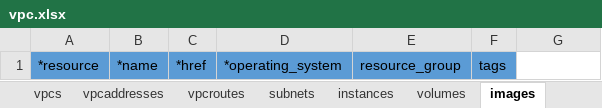
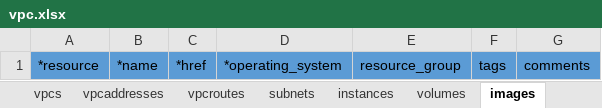
Before and after one commit to ibm-cloud-architecture/tabular-terraform, an Excel workbook: data/xlsx/vpc.xlsx, sheet images, drawn as a sheet; values as stored, in another font and other column widths than the file's, no borders; table styles not drawn; the diff names each change by its address in the sheet, - before the commit and + after, or states it on an @@ line.

```diff
--- a/data/xlsx/vpc.xlsx (sheet images)
+++ b/data/xlsx/vpc.xlsx (sheet images)
-G1: (empty)
+G1: comments
-G1 fill: none
+G1 fill: #5B9BD5
```
Also changed, not shown: sheet subnets, sheet instances, sheet floatingips, sheet vpcs, sheet vpcaddresses, sheet publicgateways, 2 more sheets, other sheet tabs, data/xlsx/cis.xlsx, data/xlsx/lb.xlsx, 5 other files.
